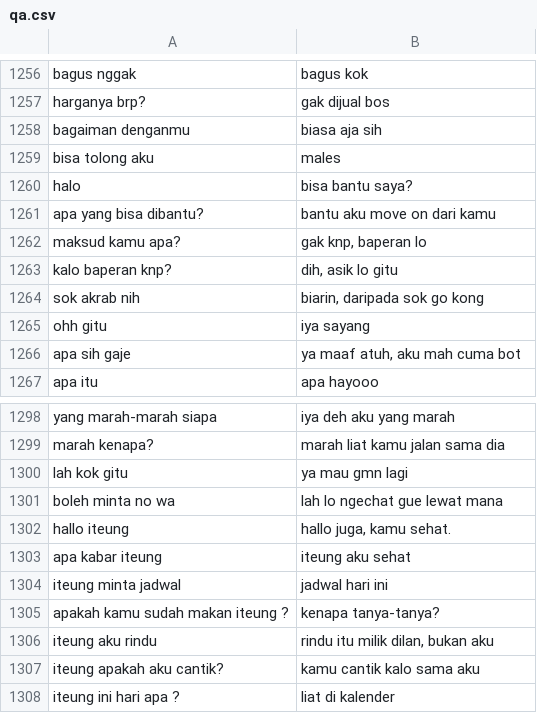
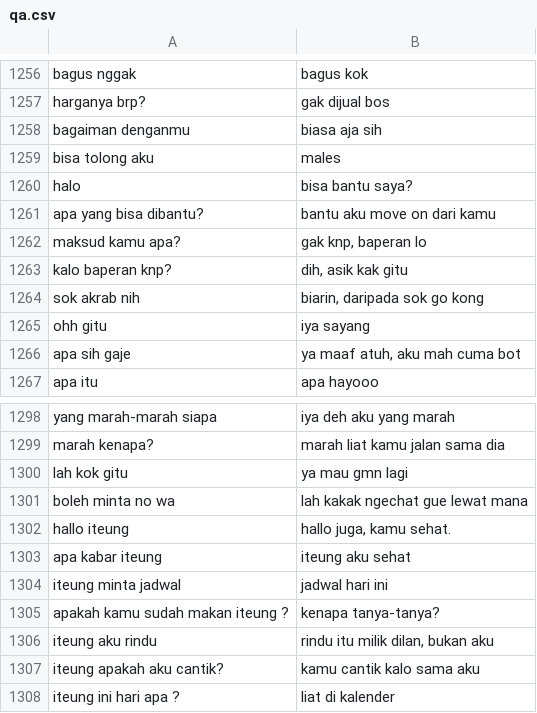
Before and after one commit to InformaticsResearchCenter/iteung-ai, a CSV file: dataset/qa.csv, drawn as a sheet; only a part is shown, gaps mark what is left out; the diff covers the shown part only.

```diff
--- a/dataset/qa.csv
+++ b/dataset/qa.csv
@@ -1319,3 +1319,3 @@ apa yang bisa dibantu?	bantu aku move on dari kamu
 maksud kamu apa?	gak knp, baperan lo
-kalo baperan knp?	dih, asik lo gitu
+kalo baperan knp?	dih, asik kak gitu
 sok akrab nih	biarin, daripada sok go kong
@@ -1357,3 +1357,3 @@ marah kenapa?	marah liat kamu jalan sama dia
 lah kok gitu	ya mau gmn lagi
-boleh minta no wa	lah lo ngechat gue lewat mana
+boleh minta no wa	lah kakak ngechat gue lewat mana
 hallo iteung 	hallo juga, kamu sehat.
```
Also changed, not shown: 1 added row, 1 removed row and 5 edited cells elsewhere in this file.
